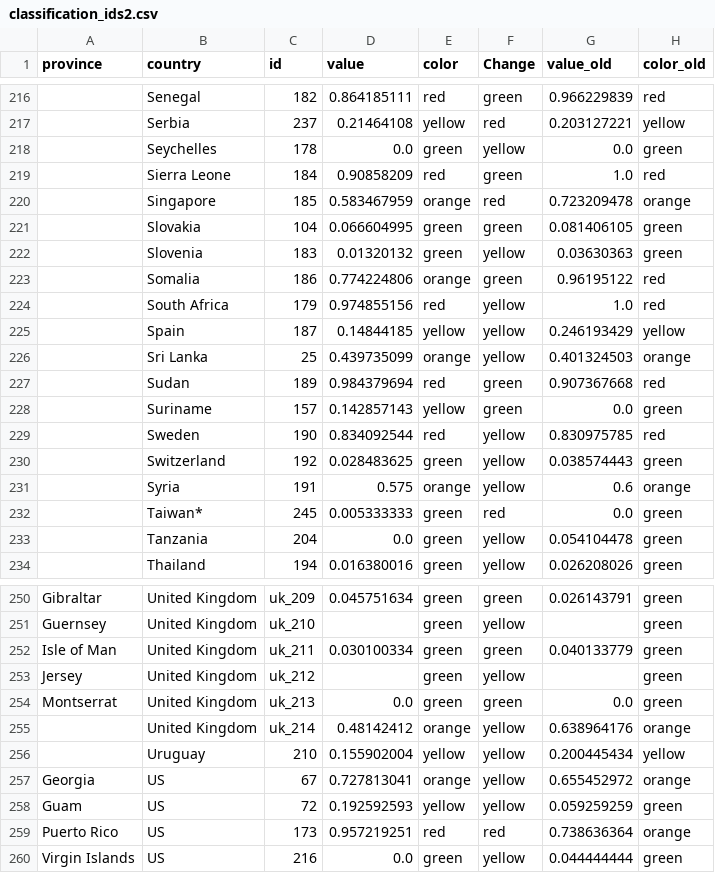
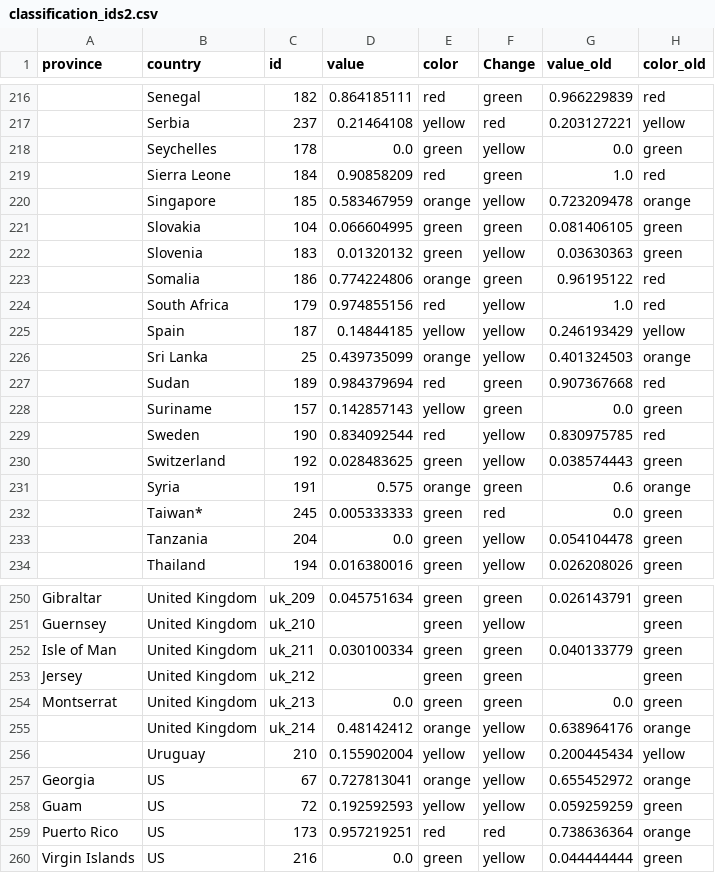
Before and after one commit to obuchel/COVID-19_map, a CSV file: classification_ids2.csv, drawn as a sheet; only a part is shown, gaps mark what is left out; the diff covers the shown part only; the diff names each change by its address in the sheet, - before the commit and + after, or states it on an @@ line.

```diff
--- a/classification_ids2.csv
+++ b/classification_ids2.csv
-F220 (Change): red
+F220 (Change): yellow
-F231 (Change): yellow
+F231 (Change): green
-F253 (Change): yellow
+F253 (Change): green
```
Also changed, not shown: 6 edited cells elsewhere in this file.
